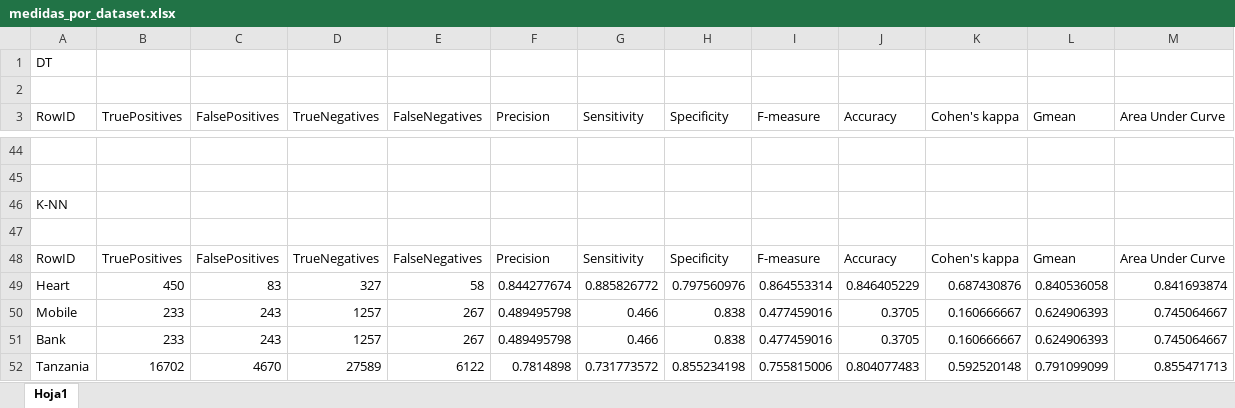
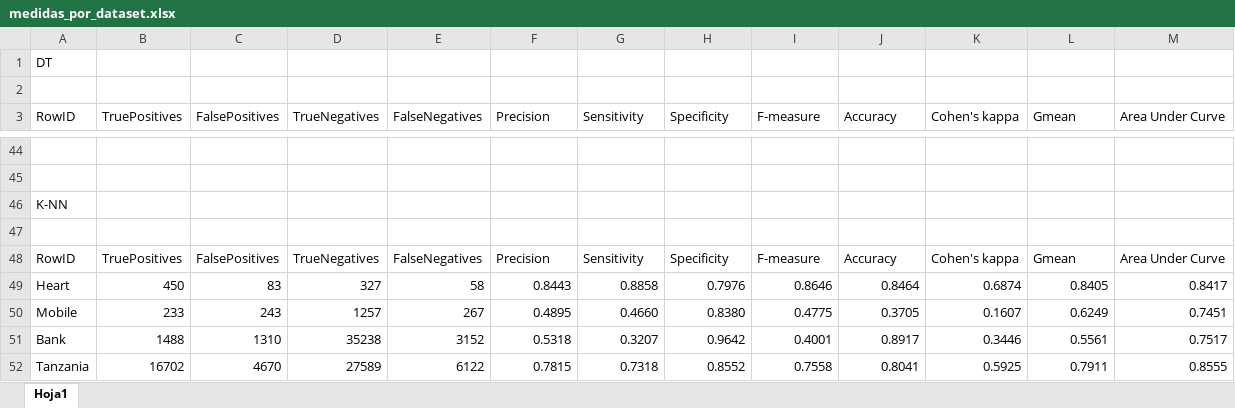
Before and after one commit to Mapachana/Practicas-IN, an Excel workbook: tablas/medidas_por_dataset.xlsx, sheet Hoja1, drawn as a sheet; only a part is shown, gaps mark what is left out; values as stored, in another font and other column widths than the file's, no borders; removed rows and columns are numbered as before the commit, all else as after; the diff covers the shown part only; the diff names each change by its address in the sheet, - before the commit and + after, or states it on an @@ line.

```diff
--- a/tablas/medidas_por_dataset.xlsx (sheet Hoja1)
+++ b/tablas/medidas_por_dataset.xlsx (sheet Hoja1)
-F49 (Precision): 0.844277674
+F49 (Precision): 0.8443
-G49 (Sensitivity): 0.885826772
+G49 (Sensitivity): 0.8858
-H49 (Specificity): 0.797560976
+H49 (Specificity): 0.7976
-I49 (F-measure): 0.864553314
+I49 (F-measure): 0.8646
-J49 (Accuracy): 0.846405229
+J49 (Accuracy): 0.8464
-K49 (Cohen's kappa): 0.687430876
+K49 (Cohen's kappa): 0.6874
-L49 (Gmean): 0.840536058
+L49 (Gmean): 0.8405
-M49 (Area Under Curve): 0.841693874
+M49 (Area Under Curve): 0.8417
-F50 (Precision): 0.489495798
+F50 (Precision): 0.4895
-G50 (Sensitivity): 0.466
+G50 (Sensitivity): 0.4660
-H50 (Specificity): 0.838
+H50 (Specificity): 0.8380
-I50 (F-measure): 0.477459016
+I50 (F-measure): 0.4775
-K50 (Cohen's kappa): 0.160666667
+K50 (Cohen's kappa): 0.1607
-L50 (Gmean): 0.624906393
+L50 (Gmean): 0.6249
-M50 (Area Under Curve): 0.745064667
+M50 (Area Under Curve): 0.7451
-row 51: Bank | 233 | 243 | 1257 | 267 | 0.489495798 | 0.466 | 0.838 | 0.477459016 | 0.3705 | 0.160666667 | 0.624906393 | 0.745064667
+row 51: Bank | 1488 | 1310 | 35238 | 3152 | 0.5318 | 0.3207 | 0.9642 | 0.4001 | 0.8917 | 0.3446 | 0.5561 | 0.7517
-F52 (Precision): 0.7814898
+F52 (Precision): 0.7815
-G52 (Sensitivity): 0.731773572
+G52 (Sensitivity): 0.7318
-H52 (Specificity): 0.855234198
+H52 (Specificity): 0.8552
-I52 (F-measure): 0.755815006
+I52 (F-measure): 0.7558
-J52 (Accuracy): 0.804077483
+J52 (Accuracy): 0.8041
-K52 (Cohen's kappa): 0.592520148
+K52 (Cohen's kappa): 0.5925
-L52 (Gmean): 0.791099099
+L52 (Gmean): 0.7911
-M52 (Area Under Curve): 0.855471713
+M52 (Area Under Curve): 0.8555
```
Also changed, not shown: 154 edited cells elsewhere in this sheet, tablas/medidas_bank.xlsx, tablas/medidas_heart.xlsx, 12 other files.
